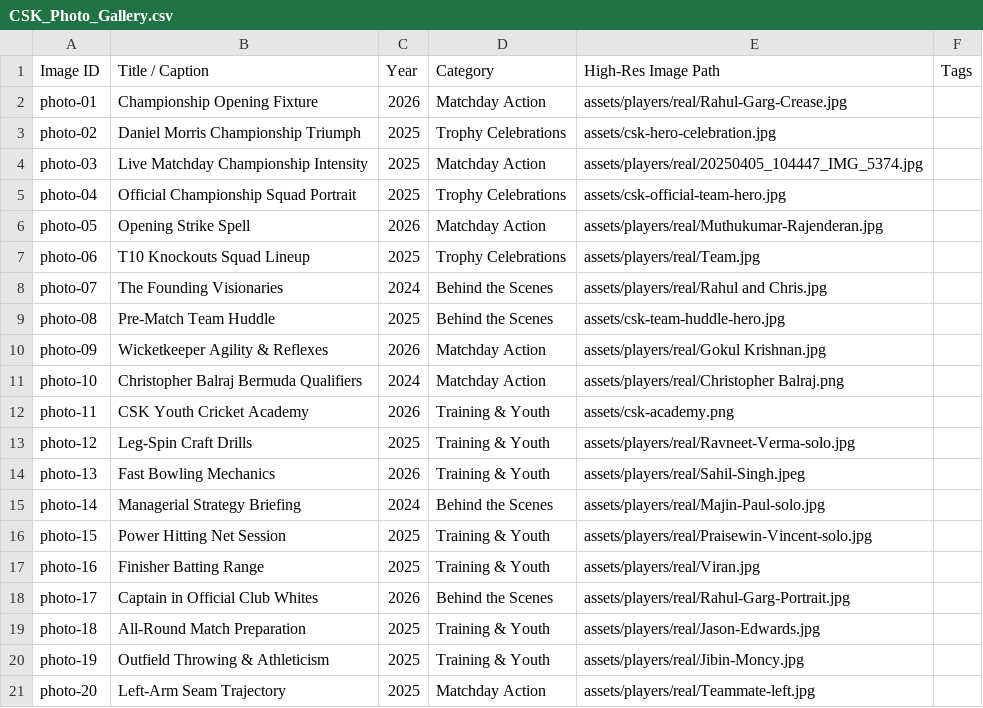
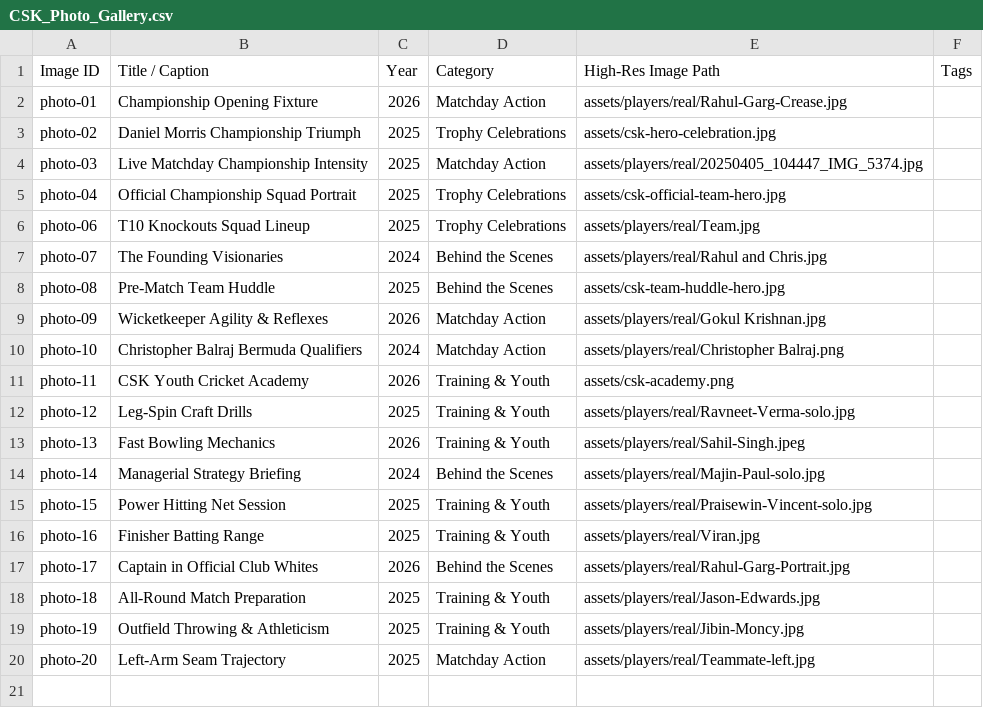
Before and after one commit to Sahitya0805/CAYMAN, a CSV file: exports/CSK_Photo_Gallery.csv, drawn as a sheet; the diff names each change by its address in the sheet, - before the commit and + after, or states it on an @@ line.

Commit message:
Keep Muthukumar Rajenderan photo blank across squad and gallery

```diff
--- a/exports/CSK_Photo_Gallery.csv
+++ b/exports/CSK_Photo_Gallery.csv
-row 6: photo-05 | Opening Strike Spell | 2026 | Matchday Action | assets/players/real/Muthukumar-Rajenderan.jpg
```
Also changed, not shown: exports/CSK_Squad_Players.csv, 3 other files.
